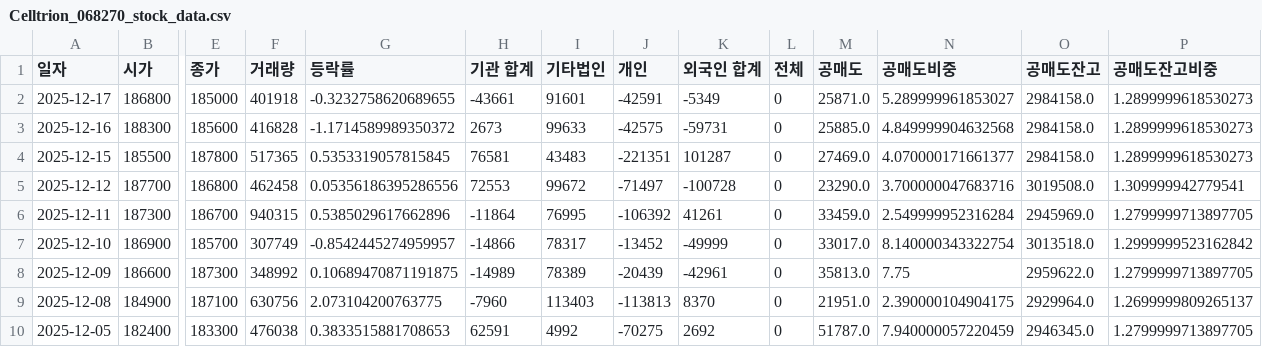
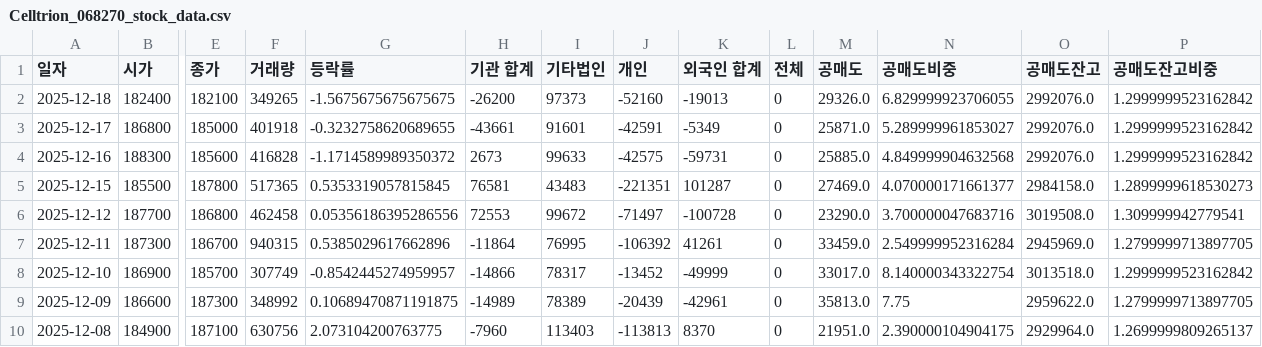
Before and after one commit to ccyun95/Pharma_bio_work, a CSV file: data/Celltrion_068270_stock_data.csv, drawn as a sheet; only a part is shown, gaps mark what is left out; the shorter side is filled out with more unchanged rows; addresses are those after the commit; rows hold the shown columns only; the diff names each change by its address in the sheet, - before the commit and + after, or states it on an @@ line.

```diff
--- a/data/Celltrion_068270_stock_data.csv
+++ b/data/Celltrion_068270_stock_data.csv
+row 2: 2025-12-18 | 182400 | 182100 | 349265 | -1.5675675675675675 | -26200 | 97373 | -52160 | -19013 | 0 | 29326.0 | 6.829999923706055 | 2992076.0 | 1.2999999523162842
-O3:O4 (공매도잔고): 2984158.0
+O3:O4 (공매도잔고): 2992076.0
-P3:P4 (공매도잔고비중): 1.2899999618530273
+P3:P4 (공매도잔고비중): 1.2999999523162842
```
Also changed, not shown: data/Ligachem_Bio_141080_stock_data.csv, data/LnC_Bio_290650_stock_data.csv, 18 other files.
